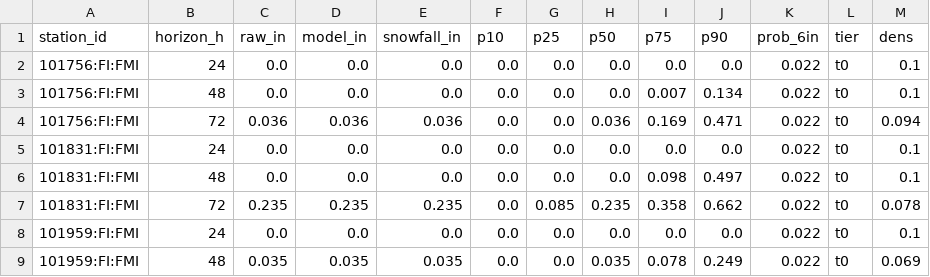
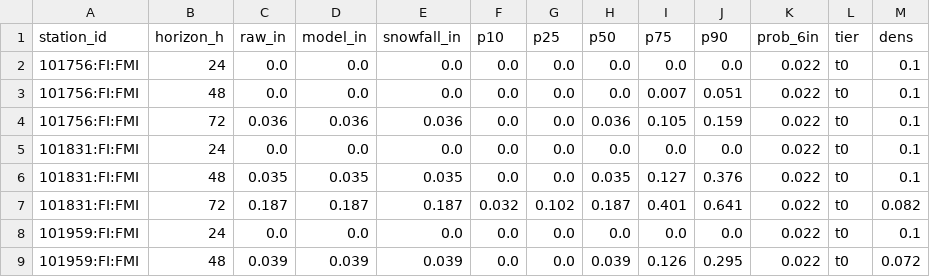
Before and after one commit to andrewnakas/open-powder-ml, a CSV file: history/nordic/2026-11-27.csv, drawn as a sheet; only a part is shown; the diff covers the shown part only.

```diff
--- a/history/nordic/2026-11-27.csv
+++ b/history/nordic/2026-11-27.csv
@@ -2,8 +2,8 @@ station_id,horizon_h,raw_in,model_in,snowfall_in,p10,p25,p50,p75,p90,prob_6in,ti
 101756:FI:FMI,24,0.0,0.0,0.0,0.0,0.0,0.0,0.0,0.0,0.022,t0,0.1
-101756:FI:FMI,48,0.0,0.0,0.0,0.0,0.0,0.0,0.007,0.134,0.022,t0,0.1
-101756:FI:FMI,72,0.036,0.036,0.036,0.0,0.0,0.036,0.169,0.471,0.022,t0,0.094
+101756:FI:FMI,48,0.0,0.0,0.0,0.0,0.0,0.0,0.007,0.051,0.022,t0,0.1
+101756:FI:FMI,72,0.036,0.036,0.036,0.0,0.0,0.036,0.105,0.159,0.022,t0,0.1
 101831:FI:FMI,24,0.0,0.0,0.0,0.0,0.0,0.0,0.0,0.0,0.022,t0,0.1
-101831:FI:FMI,48,0.0,0.0,0.0,0.0,0.0,0.0,0.098,0.497,0.022,t0,0.1
-101831:FI:FMI,72,0.235,0.235,0.235,0.0,0.085,0.235,0.358,0.662,0.022,t0,0.078
+101831:FI:FMI,48,0.035,0.035,0.035,0.0,0.0,0.035,0.127,0.376,0.022,t0,0.1
+101831:FI:FMI,72,0.187,0.187,0.187,0.032,0.102,0.187,0.401,0.641,0.022,t0,0.082
 101959:FI:FMI,24,0.0,0.0,0.0,0.0,0.0,0.0,0.0,0.0,0.022,t0,0.1
-101959:FI:FMI,48,0.035,0.035,0.035,0.0,0.0,0.035,0.078,0.249,0.022,t0,0.069
+101959:FI:FMI,48,0.039,0.039,0.039,0.0,0.0,0.039,0.126,0.295,0.022,t0,0.072
```
Also changed, not shown: 131 edited cells elsewhere in this file, history/alps/2026-11-27.csv, history/japan/2026-11-27.csv, 15 other files.
